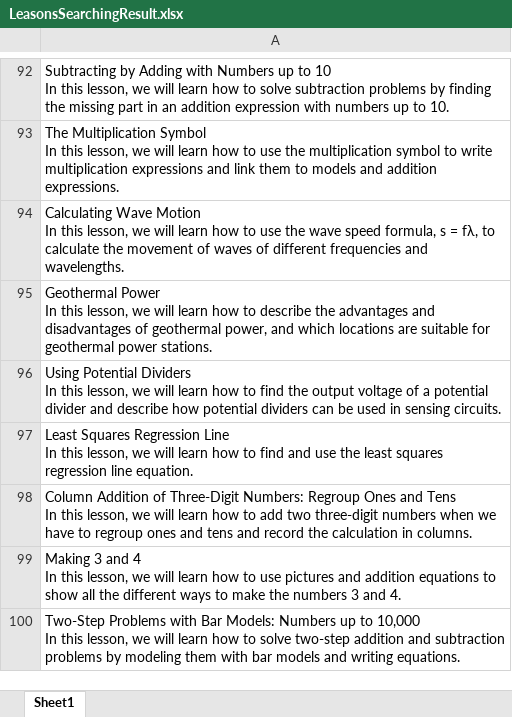
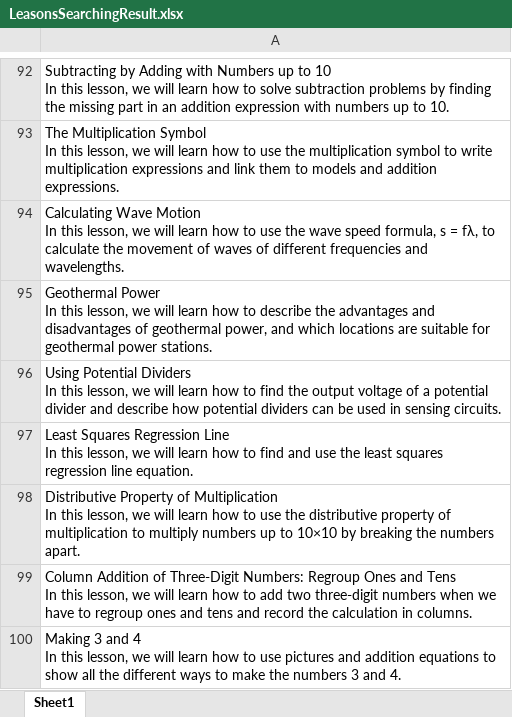
Before and after one commit to raniarashad/Automation-Task-Nagwa, an Excel workbook: target/test-classes/utilities/LeasonsSearchingResult.xlsx, sheet Sheet1, drawn as a sheet; only a part is shown, gaps mark what is left out; values as stored, in another font and other column widths than the file's, no borders; removed rows and columns are numbered as before the commit, all else as after; ↵ is a line break in a cell; the diff names each change by its address in the sheet, - before the commit and + after, or states it on an @@ line.

```diff
--- a/target/test-classes/utilities/LeasonsSearchingResult.xlsx (sheet Sheet1)
+++ b/target/test-classes/utilities/LeasonsSearchingResult.xlsx (sheet Sheet1)
+row 98: Distributive Property of Multiplication ↵ In this lesson, we will learn how to use the distributive property of multiplication to multiply numbers up to 10×10 by breaking the numbers apart.
-row 100: Two-Step Problems with Bar Models: Numbers up to 10,000 ↵ In this lesson, we will learn how to solve two-step addition and subtraction problems by modeling them with bar models and writing equations.
```
Also changed, not shown: 21 other files.
